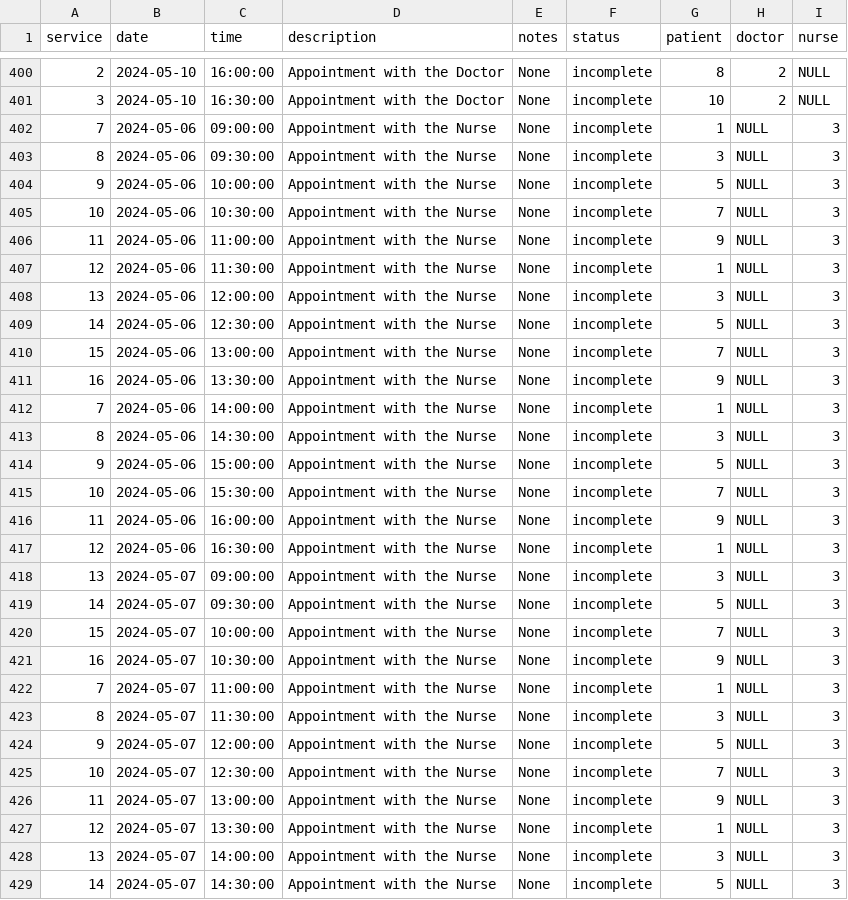
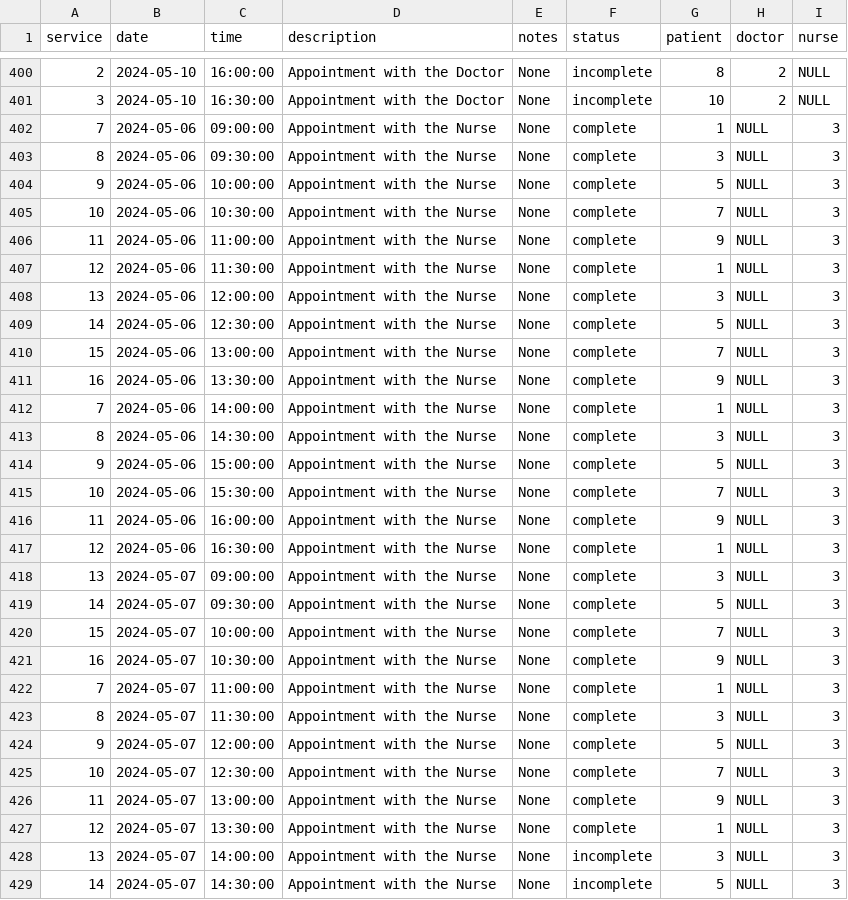
Before and after one commit to adam-selman/DaESD-Assignment-2, a CSV file: DESD_2024/SmartCare/data/appointment.csv, drawn as a sheet; only a part is shown, gaps mark what is left out.

Commit message:
Update appointment.csv
Corrected incorrect complete status

```diff
--- a/DESD_2024/SmartCare/data/appointment.csv
+++ b/DESD_2024/SmartCare/data/appointment.csv
@@ -401,28 +401,28 @@ service,date,time,description,notes,status,patient,doctor,nurse
 3,2024-05-10,16:30:00,Appointment with the Doctor,None,incomplete,10,2,NULL
-7,2024-05-06,09:00:00,Appointment with the Nurse,None,incomplete,1,NULL,3
-8,2024-05-06,09:30:00,Appointment with the Nurse,None,incomplete,3,NULL,3
-9,2024-05-06,10:00:00,Appointment with the Nurse,None,incomplete,5,NULL,3
-10,2024-05-06,10:30:00,Appointment with the Nurse,None,incomplete,7,NULL,3
-11,2024-05-06,11:00:00,Appointment with the Nurse,None,incomplete,9,NULL,3
-12,2024-05-06,11:30:00,Appointment with the Nurse,None,incomplete,1,NULL,3
-13,2024-05-06,12:00:00,Appointment with the Nurse,None,incomplete,3,NULL,3
-14,2024-05-06,12:30:00,Appointment with the Nurse,None,incomplete,5,NULL,3
-15,2024-05-06,13:00:00,Appointment with the Nurse,None,incomplete,7,NULL,3
-16,2024-05-06,13:30:00,Appointment with the Nurse,None,incomplete,9,NULL,3
-7,2024-05-06,14:00:00,Appointment with the Nurse,None,incomplete,1,NULL,3
-8,2024-05-06,14:30:00,Appointment with the Nurse,None,incomplete,3,NULL,3
-9,2024-05-06,15:00:00,Appointment with the Nurse,None,incomplete,5,NULL,3
-10,2024-05-06,15:30:00,Appointment with the Nurse,None,incomplete,7,NULL,3
-11,2024-05-06,16:00:00,Appointment with the Nurse,None,incomplete,9,NULL,3
-12,2024-05-06,16:30:00,Appointment with the Nurse,None,incomplete,1,NULL,3
-13,2024-05-07,09:00:00,Appointment with the Nurse,None,incomplete,3,NULL,3
-14,2024-05-07,09:30:00,Appointment with the Nurse,None,incomplete,5,NULL,3
-15,2024-05-07,10:00:00,Appointment with the Nurse,None,incomplete,7,NULL,3
-16,2024-05-07,10:30:00,Appointment with the Nurse,None,incomplete,9,NULL,3
-7,2024-05-07,11:00:00,Appointment with the Nurse,None,incomplete,1,NULL,3
-8,2024-05-07,11:30:00,Appointment with the Nurse,None,incomplete,3,NULL,3
-9,2024-05-07,12:00:00,Appointment with the Nurse,None,incomplete,5,NULL,3
-10,2024-05-07,12:30:00,Appointment with the Nurse,None,incomplete,7,NULL,3
-11,2024-05-07,13:00:00,Appointment with the Nurse,None,incomplete,9,NULL,3
-12,2024-05-07,13:30:00,Appointment with the Nurse,None,incomplete,1,NULL,3
+7,2024-05-06,09:00:00,Appointment with the Nurse,None,complete,1,NULL,3
+8,2024-05-06,09:30:00,Appointment with the Nurse,None,complete,3,NULL,3
+9,2024-05-06,10:00:00,Appointment with the Nurse,None,complete,5,NULL,3
+10,2024-05-06,10:30:00,Appointment with the Nurse,None,complete,7,NULL,3
+11,2024-05-06,11:00:00,Appointment with the Nurse,None,complete,9,NULL,3
+12,2024-05-06,11:30:00,Appointment with the Nurse,None,complete,1,NULL,3
+13,2024-05-06,12:00:00,Appointment with the Nurse,None,complete,3,NULL,3
+14,2024-05-06,12:30:00,Appointment with the Nurse,None,complete,5,NULL,3
+15,2024-05-06,13:00:00,Appointment with the Nurse,None,complete,7,NULL,3
+16,2024-05-06,13:30:00,Appointment with the Nurse,None,complete,9,NULL,3
+7,2024-05-06,14:00:00,Appointment with the Nurse,None,complete,1,NULL,3
+8,2024-05-06,14:30:00,Appointment with the Nurse,None,complete,3,NULL,3
+9,2024-05-06,15:00:00,Appointment with the Nurse,None,complete,5,NULL,3
+10,2024-05-06,15:30:00,Appointment with the Nurse,None,complete,7,NULL,3
+11,2024-05-06,16:00:00,Appointment with the Nurse,None,complete,9,NULL,3
+12,2024-05-06,16:30:00,Appointment with the Nurse,None,complete,1,NULL,3
+13,2024-05-07,09:00:00,Appointment with the Nurse,None,complete,3,NULL,3
+14,2024-05-07,09:30:00,Appointment with the Nurse,None,complete,5,NULL,3
+15,2024-05-07,10:00:00,Appointment with the Nurse,None,complete,7,NULL,3
+16,2024-05-07,10:30:00,Appointment with the Nurse,None,complete,9,NULL,3
+7,2024-05-07,11:00:00,Appointment with the Nurse,None,complete,1,NULL,3
+8,2024-05-07,11:30:00,Appointment with the Nurse,None,complete,3,NULL,3
+9,2024-05-07,12:00:00,Appointment with the Nurse,None,complete,5,NULL,3
+10,2024-05-07,12:30:00,Appointment with the Nurse,None,complete,7,NULL,3
+11,2024-05-07,13:00:00,Appointment with the Nurse,None,complete,9,NULL,3
+12,2024-05-07,13:30:00,Appointment with the Nurse,None,complete,1,NULL,3
 13,2024-05-07,14:00:00,Appointment with the Nurse,None,incomplete,3,NULL,3
```
